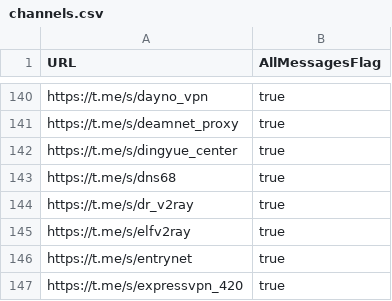
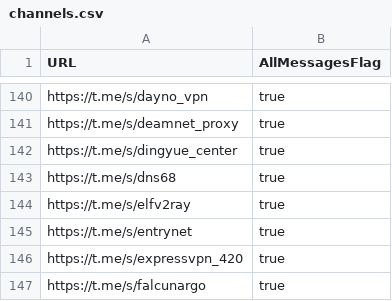
Before and after one commit to sakha1370/V2rayCollector, a CSV file: channels.csv, drawn as a sheet; only a part is shown, gaps mark what is left out; the shorter side is filled out with more unchanged rows.

```diff
--- a/channels.csv
+++ b/channels.csv
@@ -143,3 +143,2 @@ https://t.me/s/dingyue_center,true
 https://t.me/s/dns68,true
-https://t.me/s/dr_v2ray,true
 https://t.me/s/elfv2ray,true
```
Also changed, not shown: 7 other files.
